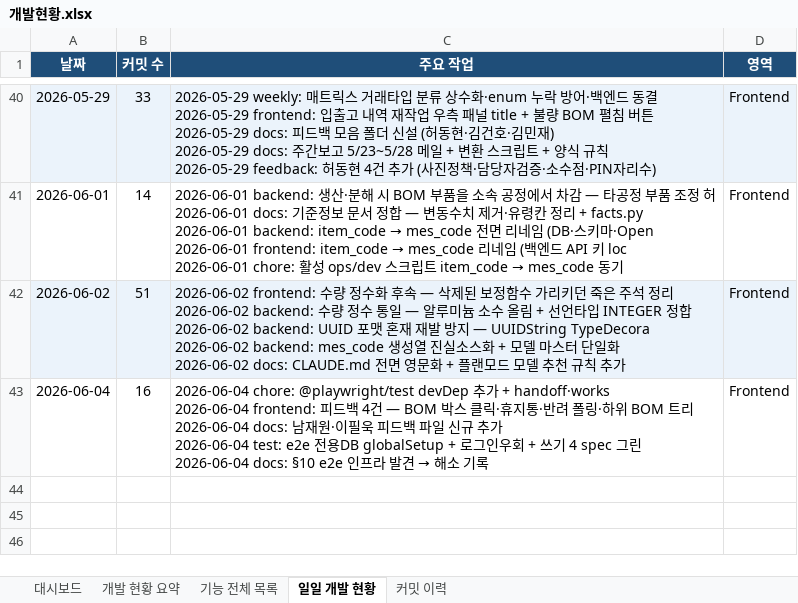
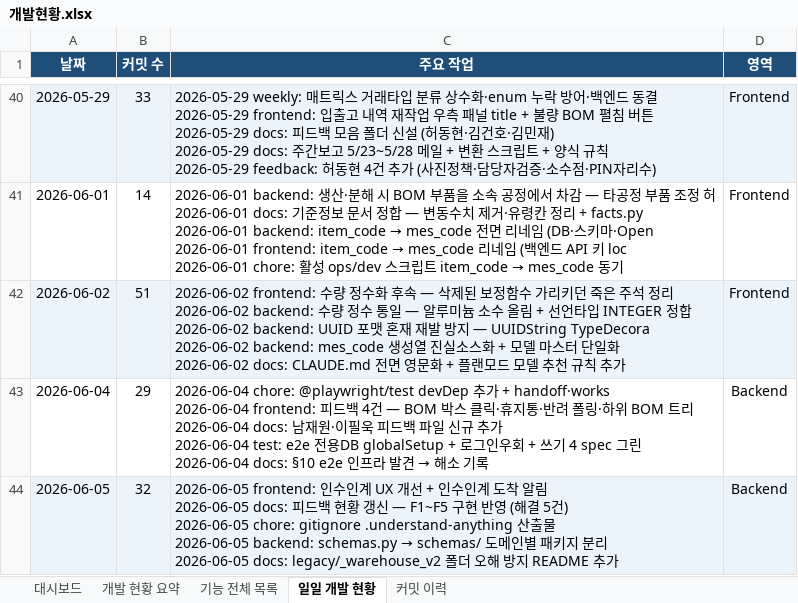
Before and after one commit to Hw-03/ERP, an Excel workbook: _attic/docs/개발현황.xlsx, sheet 일일 개발 현황, drawn as a sheet; only a part is shown, gaps mark what is left out; values as stored, in another font and other column widths than the file's, no borders; ↵ is a line break in a cell; the diff names each change by its address in the sheet, - before the commit and + after, or states it on an @@ line.

```diff
--- a/_attic/docs/개발현황.xlsx (sheet 일일 개발 현황)
+++ b/_attic/docs/개발현황.xlsx (sheet 일일 개발 현황)
-B43 (커밋 수): 16
+B43 (커밋 수): 29
-D43 (영역): Frontend
+D43 (영역): Backend
+row 44: 2026-06-05 | 32 | 2026-06-05 frontend: 인수인계 UX 개선 + 인수인계 도착 알림 ↵ 2026-06-05 docs: 피드백 현황 갱신 — F1~F5 구현 반영 (해결 5건) ↵ 2026-06-05 chore: gitignore .understand-anything 산출물 ↵ 2026-06-05 backend: schemas.py → schemas/ 도메인별 패키지 분리 ↵ 2026-06-05 docs: legacy/_warehouse_v2 폴더 오해 방지 README 추가 | Backend
```
Also changed, not shown: sheet 커밋 이력, sheet 대시보드, 2 other files.
